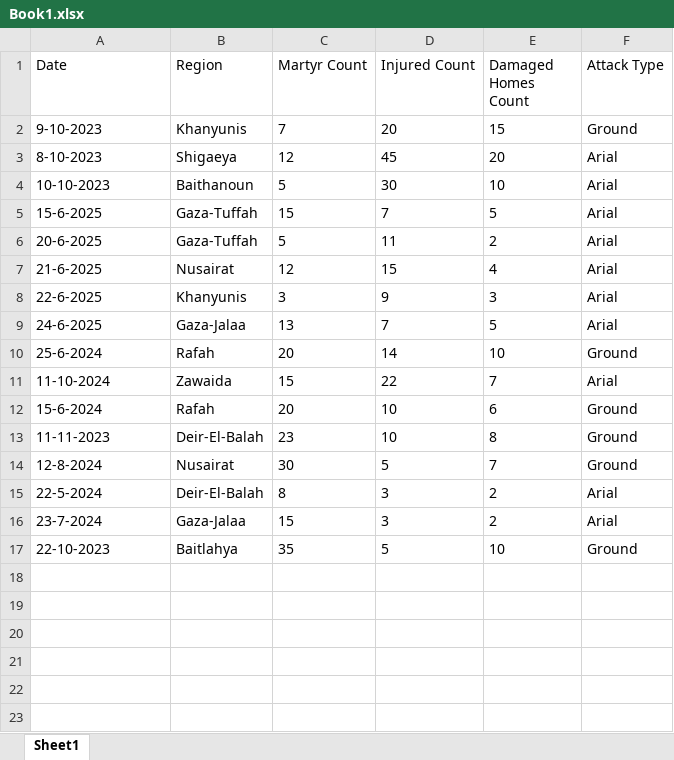
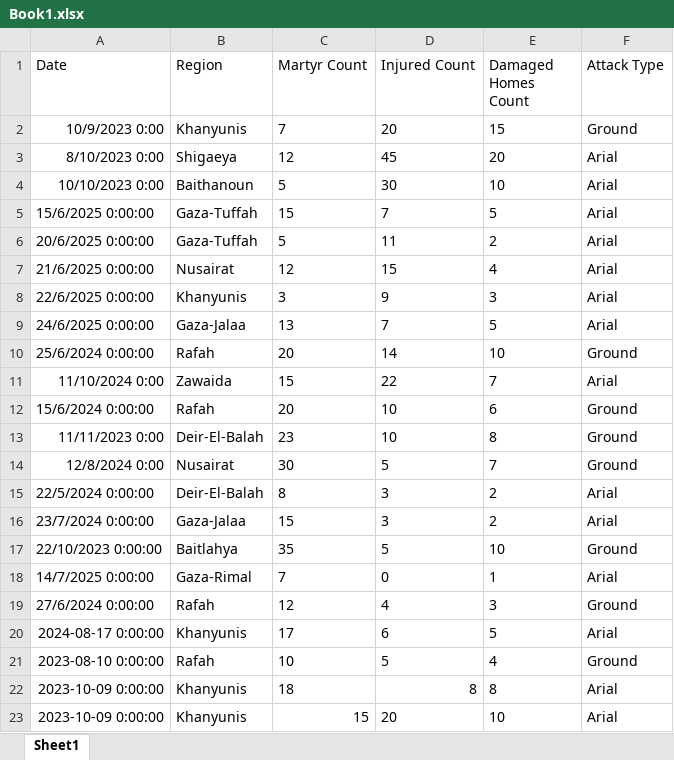
Before and after one commit to MJcoder20/gazaWarTracker, an Excel workbook: data/Book1.xlsx, sheet Sheet1, drawn as a sheet; values as stored, in another font and other column widths than the file's, no borders; the diff names each change by its address in the sheet, - before the commit and + after, or states it on an @@ line.

```diff
--- a/data/Book1.xlsx (sheet Sheet1)
+++ b/data/Book1.xlsx (sheet Sheet1)
-A2 (Date): 9-10-2023
+A2 (Date): 10/9/2023 0:00
-A3 (Date): 8-10-2023
+A3 (Date): 8/10/2023 0:00
-A4 (Date): 10-10-2023
+A4 (Date): 10/10/2023 0:00
-A5 (Date): 15-6-2025
+A5 (Date): 15/6/2025 0:00:00
-A6 (Date): 20-6-2025
+A6 (Date): 20/6/2025 0:00:00
-A7 (Date): 21-6-2025
+A7 (Date): 21/6/2025 0:00:00
-A8 (Date): 22-6-2025
+A8 (Date): 22/6/2025 0:00:00
-A9 (Date): 24-6-2025
+A9 (Date): 24/6/2025 0:00:00
-A10 (Date): 25-6-2024
+A10 (Date): 25/6/2024 0:00:00
-A11 (Date): 11-10-2024
+A11 (Date): 11/10/2024 0:00
-A12 (Date): 15-6-2024
+A12 (Date): 15/6/2024 0:00:00
-A13 (Date): 11-11-2023
+A13 (Date): 11/11/2023 0:00
-A14 (Date): 12-8-2024
+A14 (Date): 12/8/2024 0:00
-A15 (Date): 22-5-2024
+A15 (Date): 22/5/2024 0:00:00
-A16 (Date): 23-7-2024
+A16 (Date): 23/7/2024 0:00:00
-A17 (Date): 22-10-2023
+A17 (Date): 22/10/2023 0:00:00
+row 18: 14/7/2025 0:00:00 | Gaza-Rimal | 7 | 0 | 1 | Arial
+row 19: 27/6/2024 0:00:00 | Rafah | 12 | 4 | 3 | Ground
+row 20: 2024-08-17 0:00:00 | Khanyunis | 17 | 6 | 5 | Arial
+row 21: 2023-08-10 0:00:00 | Rafah | 10 | 5 | 4 | Ground
+row 22: 2023-10-09 0:00:00 | Khanyunis | 18 | 8 | 8 | Arial
+row 23: 2023-10-09 0:00:00 | Khanyunis | 15 | 20 | 10 | Arial
```
Also changed, not shown: 2 other files.
